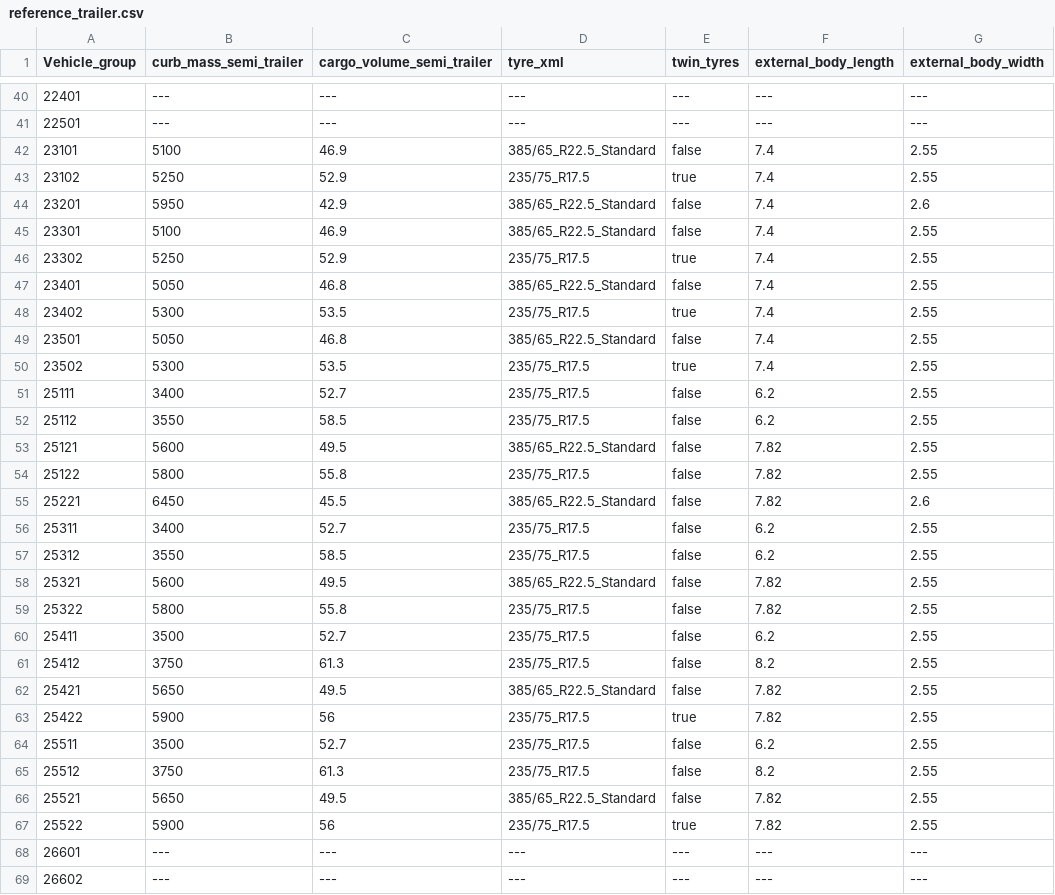
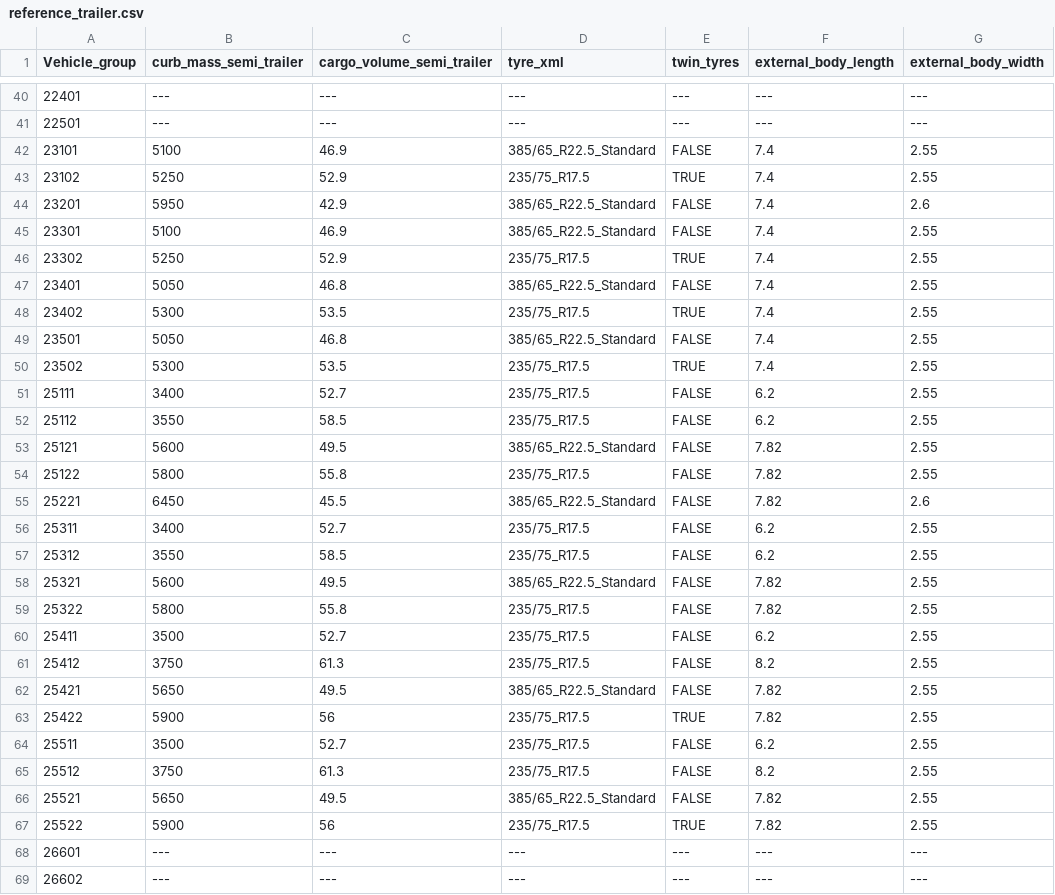
Before and after one commit to mohgsaad-art/VECTO, a CSV file: VectoCore/VectoCore/Resources/Declaration/Trailer/reference_trailer.csv, drawn as a sheet; only a part is shown, gaps mark what is left out; the diff covers the shown part only; the diff names each change by its address in the sheet, - before the commit and + after, or states it on an @@ line.

```diff
--- a/VectoCore/VectoCore/Resources/Declaration/Trailer/reference_trailer.csv
+++ b/VectoCore/VectoCore/Resources/Declaration/Trailer/reference_trailer.csv
-E42 (twin_tyres): false
+E42 (twin_tyres): FALSE
-E43 (twin_tyres): true
+E43 (twin_tyres): TRUE
-E44:E45 (twin_tyres): false
+E44:E45 (twin_tyres): FALSE
-E46 (twin_tyres): true
+E46 (twin_tyres): TRUE
-E47 (twin_tyres): false
+E47 (twin_tyres): FALSE
-E48 (twin_tyres): true
+E48 (twin_tyres): TRUE
-E49 (twin_tyres): false
+E49 (twin_tyres): FALSE
-E50 (twin_tyres): true
+E50 (twin_tyres): TRUE
-E51:E62 (twin_tyres): false
+E51:E62 (twin_tyres): FALSE
-E63 (twin_tyres): true
+E63 (twin_tyres): TRUE
-E64:E66 (twin_tyres): false
+E64:E66 (twin_tyres): FALSE
-E67 (twin_tyres): true
+E67 (twin_tyres): TRUE
```
Also changed, not shown: 62 edited cells elsewhere in this file.
